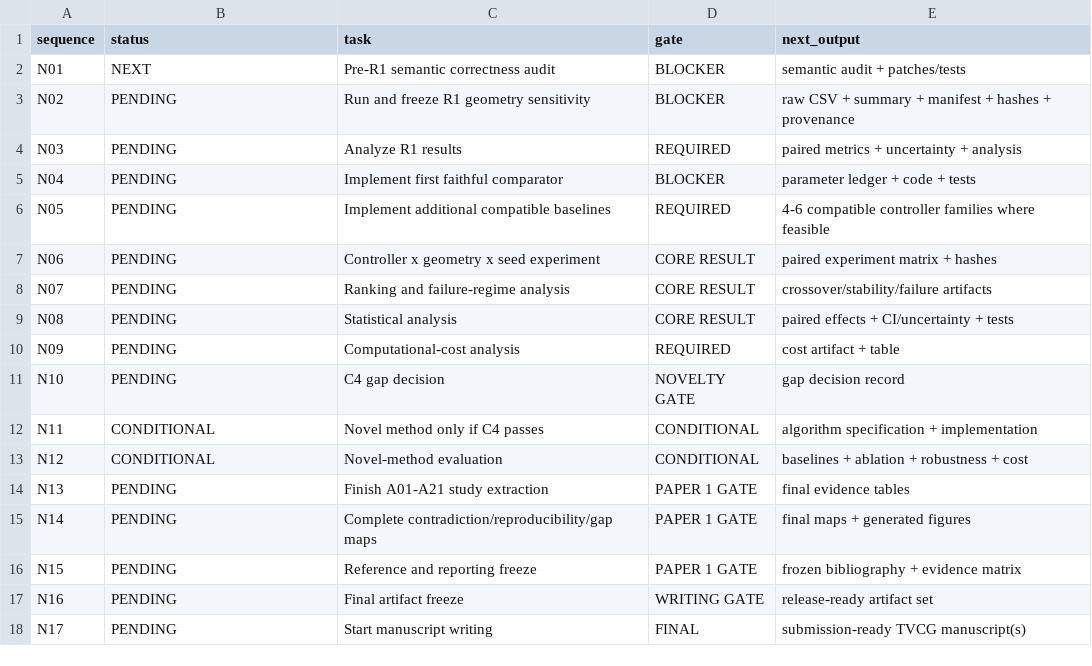
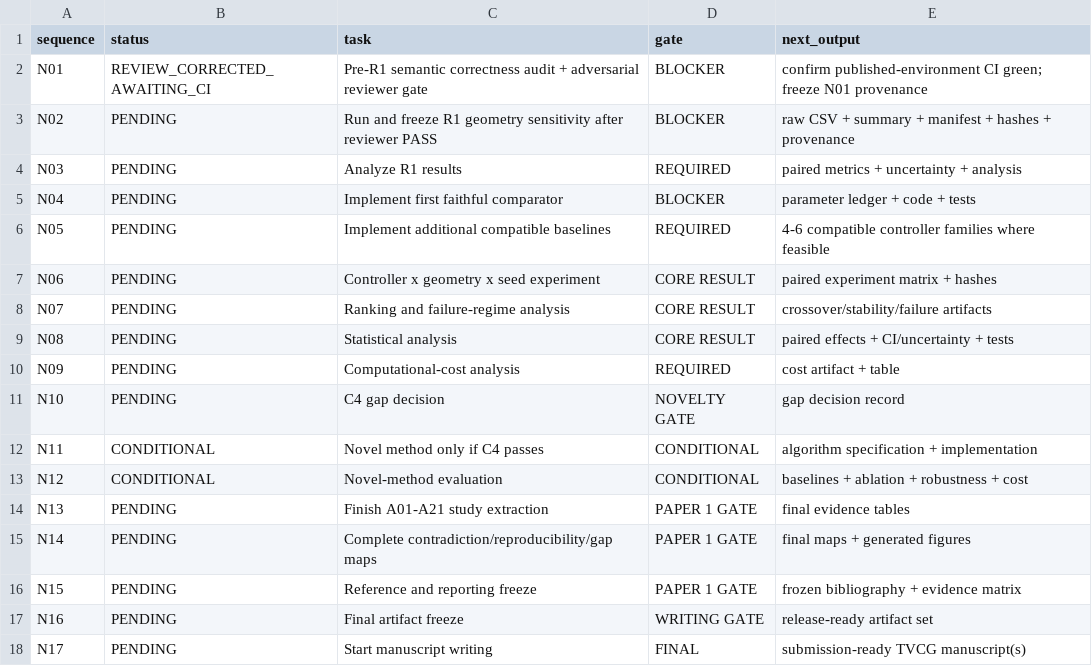
Before and after one commit to Arithmetic-Power-Geometry/Virtual-Reality-Research-Review, a CSV file: paper_writing_register/execution_status.csv, drawn as a sheet.

Commit message:
Register: enforce adversarial reviewer gate and update N01 status

```diff
--- a/paper_writing_register/execution_status.csv
+++ b/paper_writing_register/execution_status.csv
@@ -1,4 +1,4 @@
 sequence,status,task,gate,next_output
-N01,NEXT,Pre-R1 semantic correctness audit,BLOCKER,semantic audit + patches/tests
-N02,PENDING,Run and freeze R1 geometry sensitivity,BLOCKER,raw CSV + summary + manifest + hashes + provenance
+N01,REVIEW_CORRECTED_AWAITING_CI,Pre-R1 semantic correctness audit + adversarial reviewer gate,BLOCKER,confirm published-environment CI green; freeze N01 provenance
+N02,PENDING,Run and freeze R1 geometry sensitivity after reviewer PASS,BLOCKER,raw CSV + summary + manifest + hashes + provenance
 N03,PENDING,Analyze R1 results,REQUIRED,paired metrics + uncertainty + analysis
```
